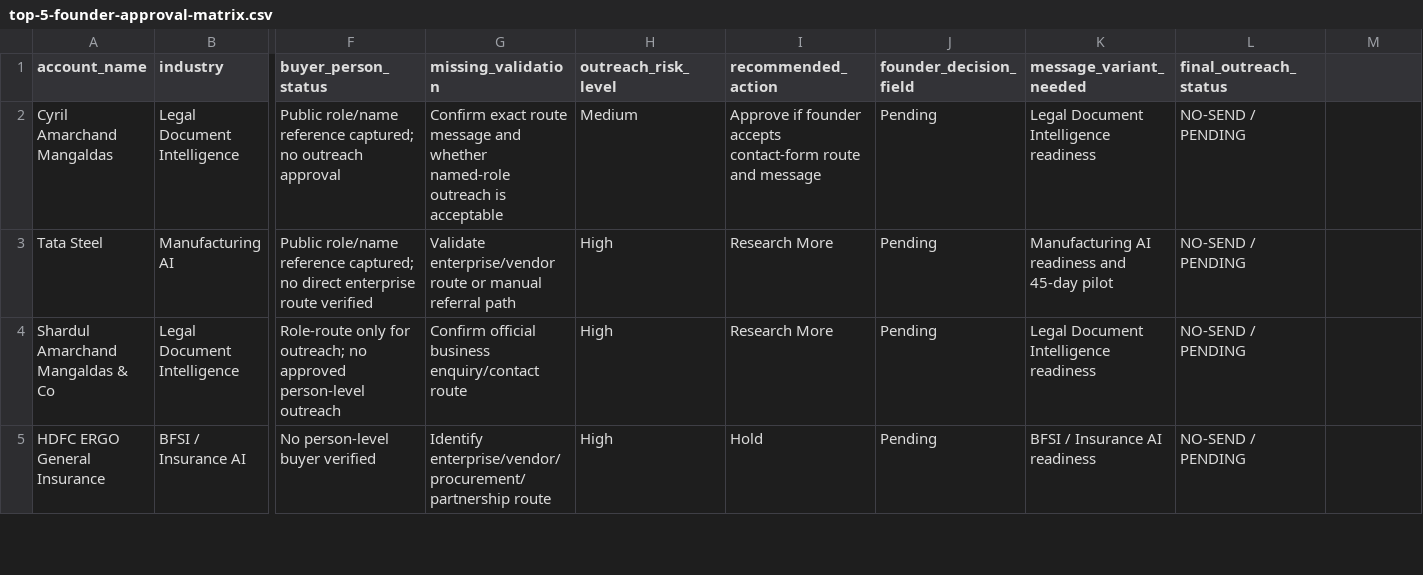
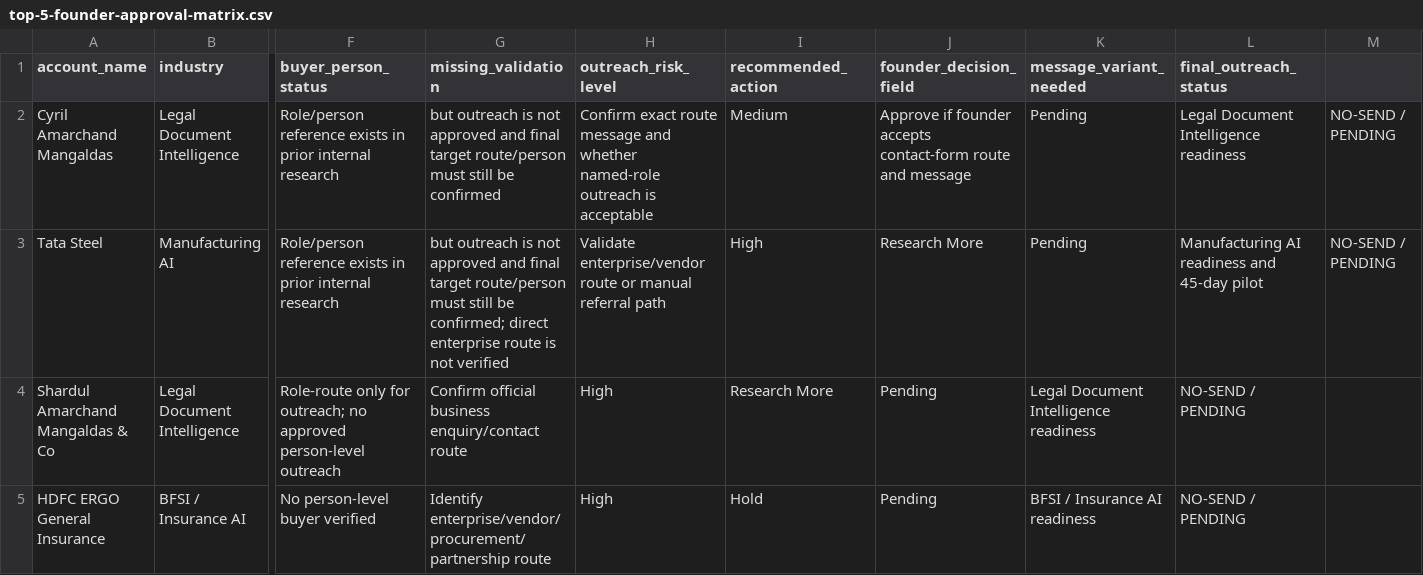
Before and after one commit to digiscience-techsol/website, a CSV file: ops/templates/top-5-founder-approval-matrix.csv, drawn as a sheet; only a part is shown, gaps mark what is left out; the diff names each change by its address in the sheet, - before the commit and + after, or states it on an @@ line.

Commit message:
Refine top 5 approval matrix and add legal no-send drafts

```diff
--- a/ops/templates/top-5-founder-approval-matrix.csv
+++ b/ops/templates/top-5-founder-approval-matrix.csv
-F2 (buyer_person_status): Public role/name reference captured; no outreach approval
+F2 (buyer_person_status): Role/person reference exists in prior internal research
-G2 (missing_validation): Confirm exact route message and whether named-role outreach is acceptable
+G2 (missing_validation): but outreach is not approved and final target route/person must still be confirmed
-H2 (outreach_risk_level): Medium
+H2 (outreach_risk_level): Confirm exact route message and whether named-role outreach is acceptable
-I2 (recommended_action): Approve if founder accepts contact-form route and message
+I2 (recommended_action): Medium
-J2 (founder_decision_field): Pending
+J2 (founder_decision_field): Approve if founder accepts contact-form route and message
-K2 (message_variant_needed): Legal Document Intelligence readiness
+K2 (message_variant_needed): Pending
-L2 (final_outreach_status): NO-SEND / PENDING
+L2 (final_outreach_status): Legal Document Intelligence readiness
-M2:M3: (empty)
+M2:M3: NO-SEND / PENDING
-F3 (buyer_person_status): Public role/name reference captured; no direct enterprise route verified
+F3 (buyer_person_status): Role/person reference exists in prior internal research
-G3 (missing_validation): Validate enterprise/vendor route or manual referral path
+G3 (missing_validation): but outreach is not approved and final target route/person must still be confirmed; direct enterprise route is not verified
-H3 (outreach_risk_level): High
+H3 (outreach_risk_level): Validate enterprise/vendor route or manual referral path
-I3 (recommended_action): Research More
+I3 (recommended_action): High
-J3 (founder_decision_field): Pending
+J3 (founder_decision_field): Research More
-K3 (message_variant_needed): Manufacturing AI readiness and 45-day pilot
+K3 (message_variant_needed): Pending
-L3 (final_outreach_status): NO-SEND / PENDING
+L3 (final_outreach_status): Manufacturing AI readiness and 45-day pilot
```
Also changed, not shown: 3 other files.
